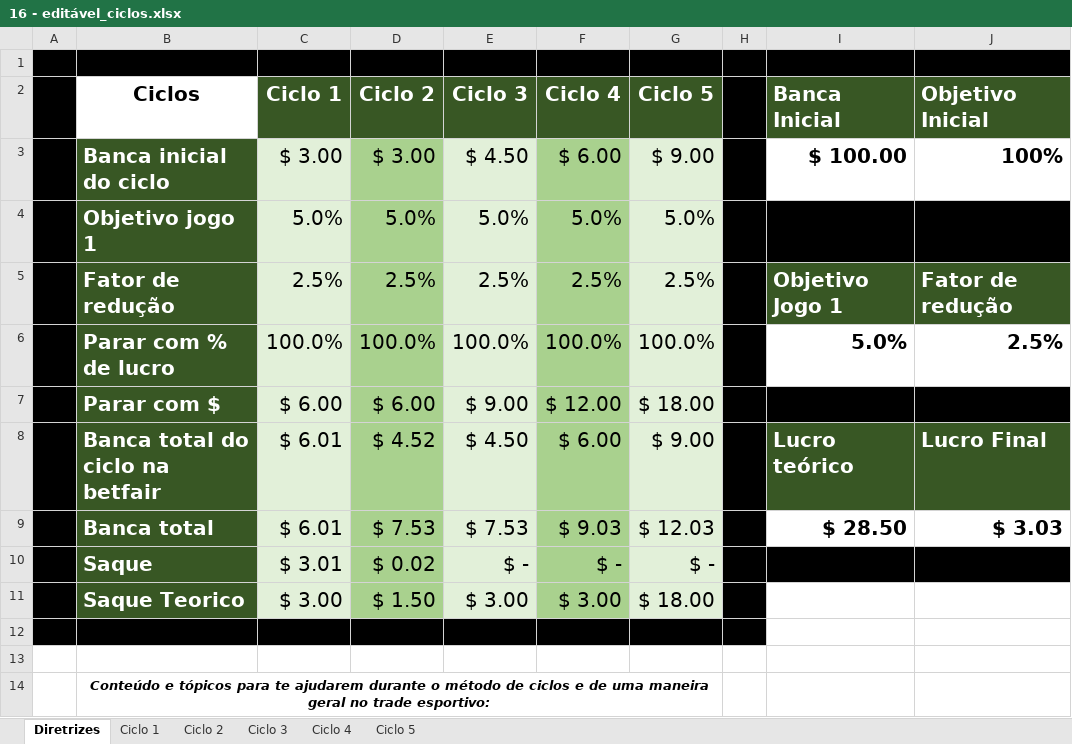
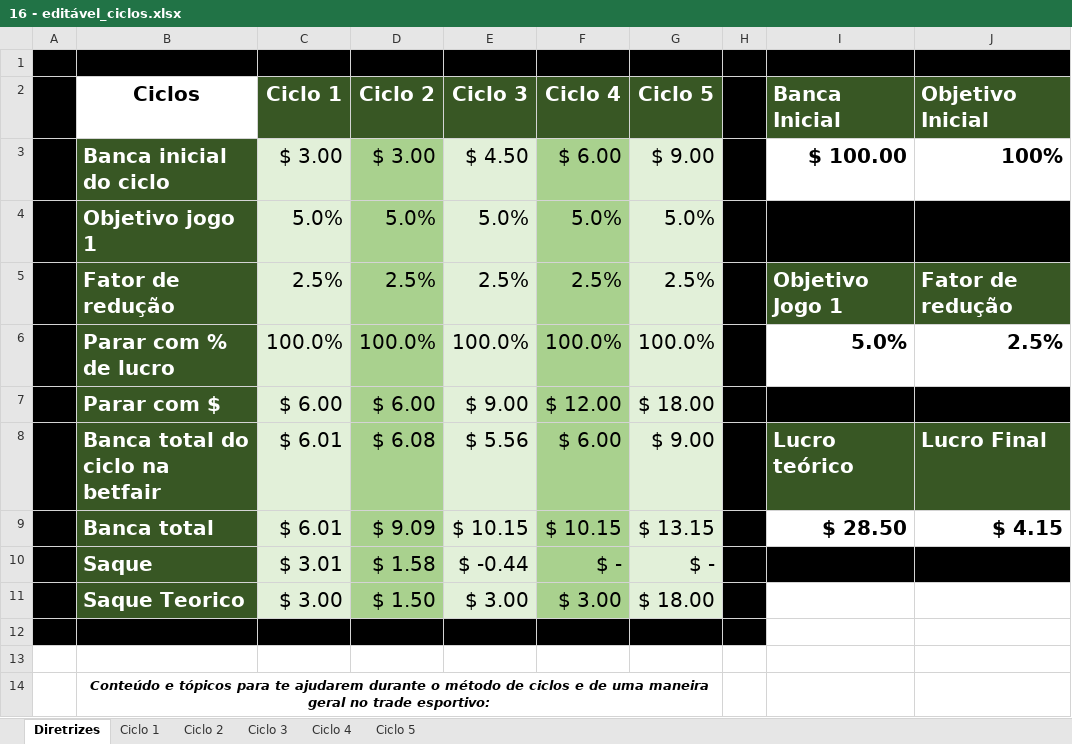
Before and after one commit to andrews371/backup, an Excel workbook: Análises Esportivas/ciclos de Netuno/16 - editável_ciclos.xlsx, sheet Diretrizes, drawn as a sheet; only a part is shown; values as stored, in another font and other column widths than the file's, no borders; removed rows and columns are numbered as before the commit, all else as after; the diff names each change by its address in the sheet, - before the commit and + after, or states it on an @@ line.

```diff
--- a/Análises Esportivas/ciclos de Netuno/16 - editável_ciclos.xlsx (sheet Diretrizes)
+++ b/Análises Esportivas/ciclos de Netuno/16 - editável_ciclos.xlsx (sheet Diretrizes)
-D8 (Ciclo 2): $ 4.52
+D8 (Ciclo 2): $ 6.08
-E8 (Ciclo 3): $ 4.50
+E8 (Ciclo 3): $ 5.56
-row 9:  | Banca total | $ 6.01 | $ 7.53 | $ 7.53 | $ 9.03 | $ 12.03 |  | $ 28.50 | $ 3.03
+row 9:  | Banca total | $ 6.01 | $ 9.09 | $ 10.15 | $ 10.15 | $ 13.15 |  | $ 28.50 | $ 4.15
-D10 (Ciclo 2): $ 0.02
+D10 (Ciclo 2): $ 1.58
-E10 (Ciclo 3): $ -
+E10 (Ciclo 3): $ -0.44
```
Also changed, not shown: sheet Ciclo 2, sheet Ciclo 3, 8 other files.
